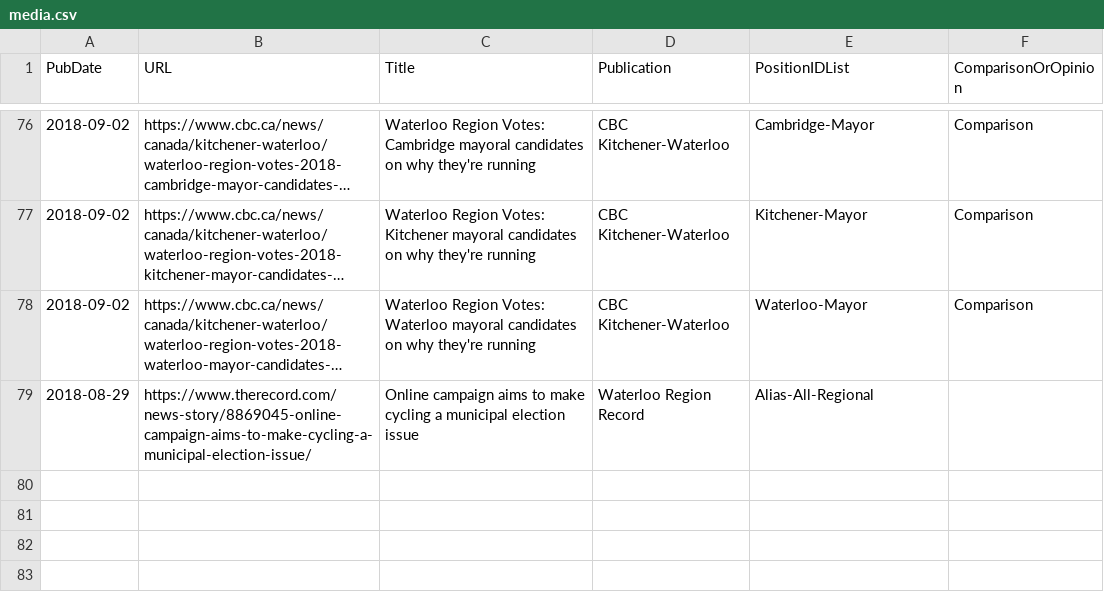
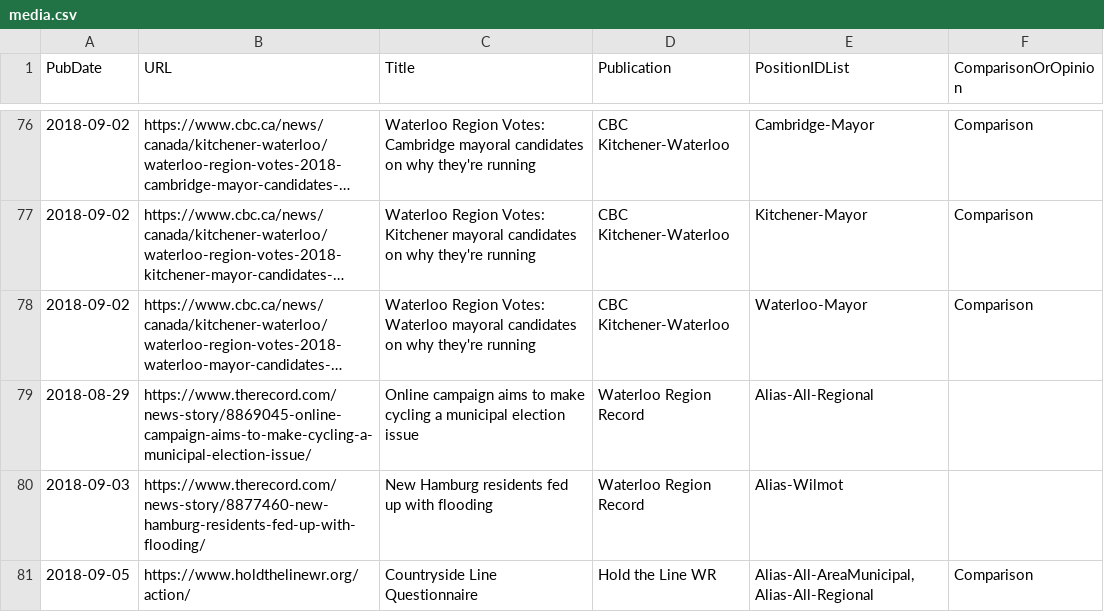
Before and after one commit to s-kennedy/wr-votes, a CSV file: _data/sync/media.csv, drawn as a sheet; only a part is shown, gaps mark what is left out; long unchanged cells end in …; the diff names each change by its address in the sheet, - before the commit and + after, or states it on an @@ line.

Commit message:
Add flooding article, Hold the Line survey

```diff
--- a/_data/sync/media.csv
+++ b/_data/sync/media.csv
+row 80: 2018-09-03 | https://www.therecord.com/news-story/8877460-new-hamburg-residents-fed-up-with-flooding/ | New Hamburg residents fed up with flooding | Waterloo Region Record | Alias-Wilmot
+row 81: 2018-09-05 | https://www.holdthelinewr.org/action/ | Countryside Line Questionnaire | Hold the Line WR | Alias-All-AreaMunicipal,Alias-All-Regional | Comparison
```
